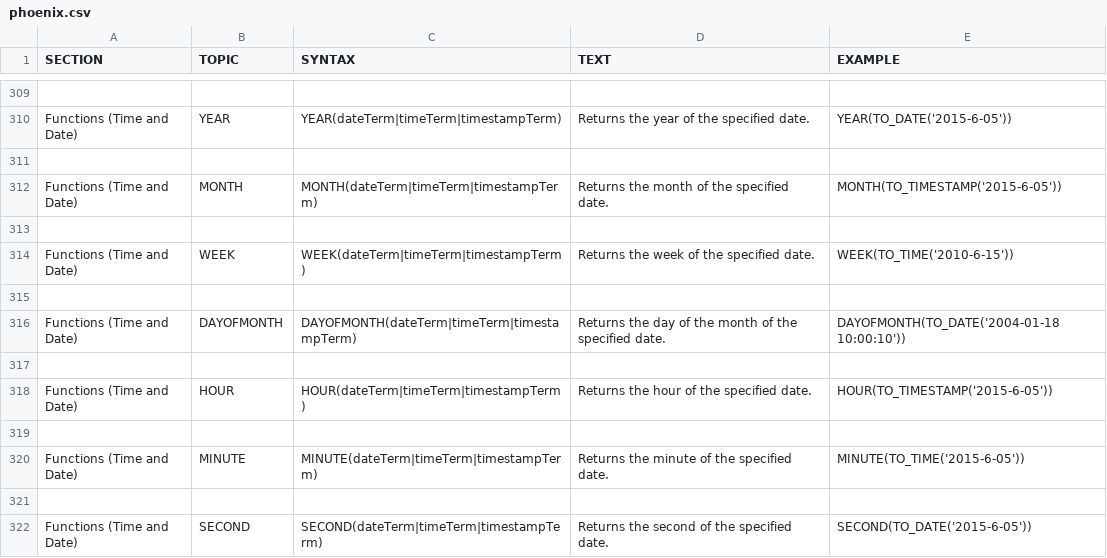
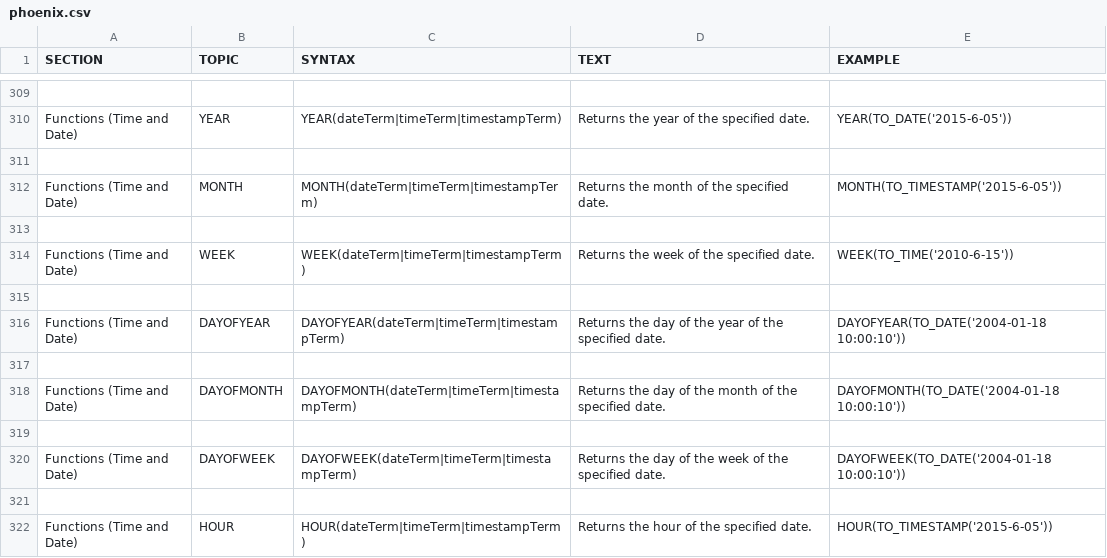
Before and after one commit to apache/phoenix-site, a CSV file: phoenix-docs/src/docsrc/help/phoenix.csv, drawn as a sheet; only a part is shown, gaps mark what is left out; the shorter side is filled out with more unchanged rows; the diff names each change by its address in the sheet, - before the commit and + after, or states it on an @@ line.

Commit message:
PHOENIX-3863 Document DAYOFWEEK, DAYOFYEAR, and any other missing functions (Peter Conrad)

```diff
--- a/phoenix-docs/src/docsrc/help/phoenix.csv
+++ b/phoenix-docs/src/docsrc/help/phoenix.csv
+row 316: Functions (Time and Date) | DAYOFYEAR | DAYOFYEAR(dateTerm|timeTerm|timestampTerm) | Returns the day of the year of the specified date. | DAYOFYEAR(TO_DATE('2004-01-18 10:00:10'))
+row 317: (empty)
+row 319: (empty)
+row 320: Functions (Time and Date) | DAYOFWEEK | DAYOFWEEK(dateTerm|timeTerm|timestampTerm) | Returns the day of the week of the specified date. | DAYOFWEEK(TO_DATE('2004-01-18 10:00:10'))
```
Also changed, not shown: 3 other files.
